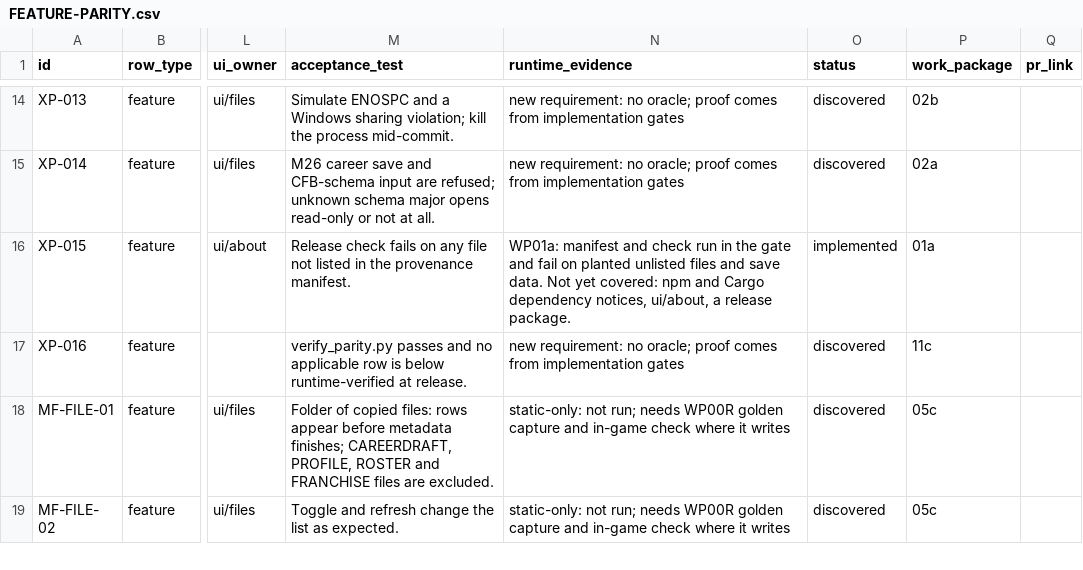
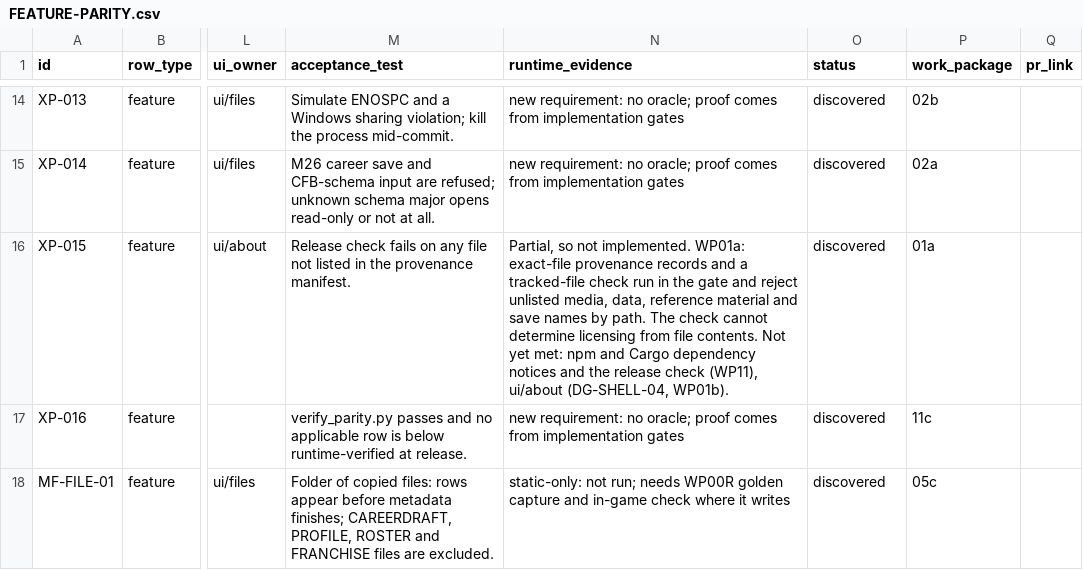
Before and after one commit to AMattHT/MaddenTool, a CSV file: docs/FEATURE-PARITY.csv, drawn as a sheet; only a part is shown, gaps mark what is left out; the shorter side is filled out with more unchanged rows; the diff names each change by its address in the sheet, - before the commit and + after, or states it on an @@ line.

```diff
--- a/docs/FEATURE-PARITY.csv
+++ b/docs/FEATURE-PARITY.csv
-N16 (runtime_evidence): WP01a: manifest and check run in the gate and fail on planted unlisted files and save data. Not yet covered: npm and Cargo dependency notices, ui/about, a release package.
+N16 (runtime_evidence): Partial, so not implemented. WP01a: exact-file provenance records and a tracked-file check run in the gate and reject unlisted media, data, reference material and save names by path. The check cannot determine licensing from file contents. Not yet met: npm and Cargo dependency notices and the release check (WP11), ui/about (DG-SHELL-04, WP01b).
-O16 (status): implemented
+O16 (status): discovered
```
Also changed, not shown: 20 other files.
